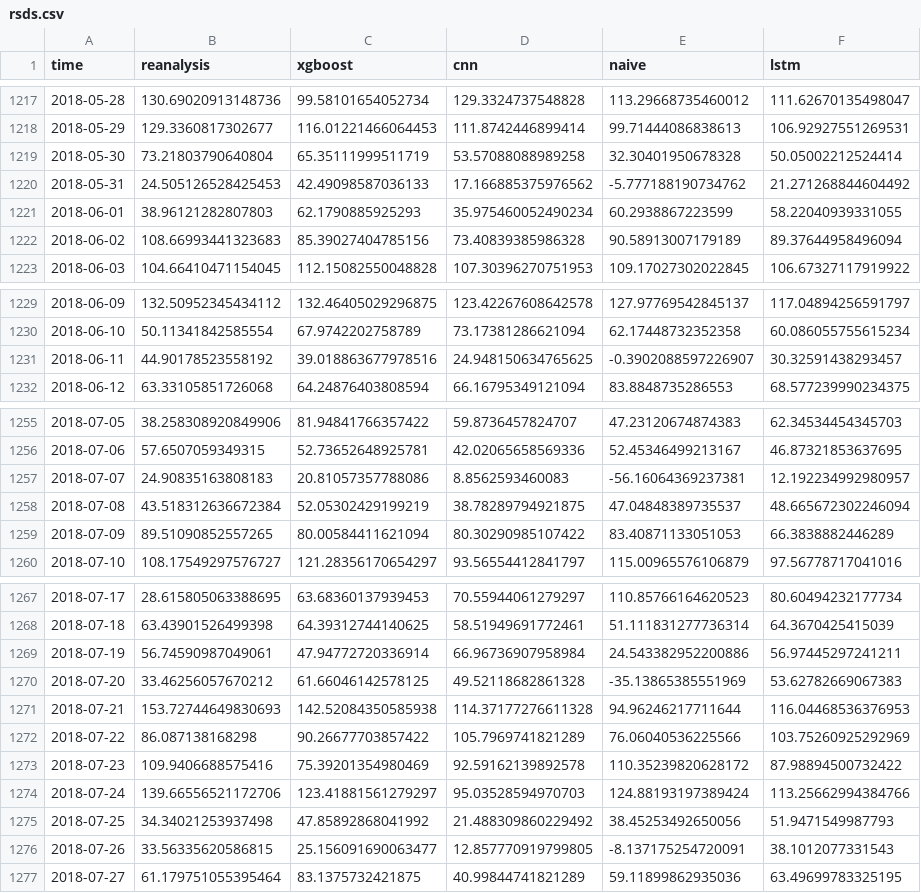
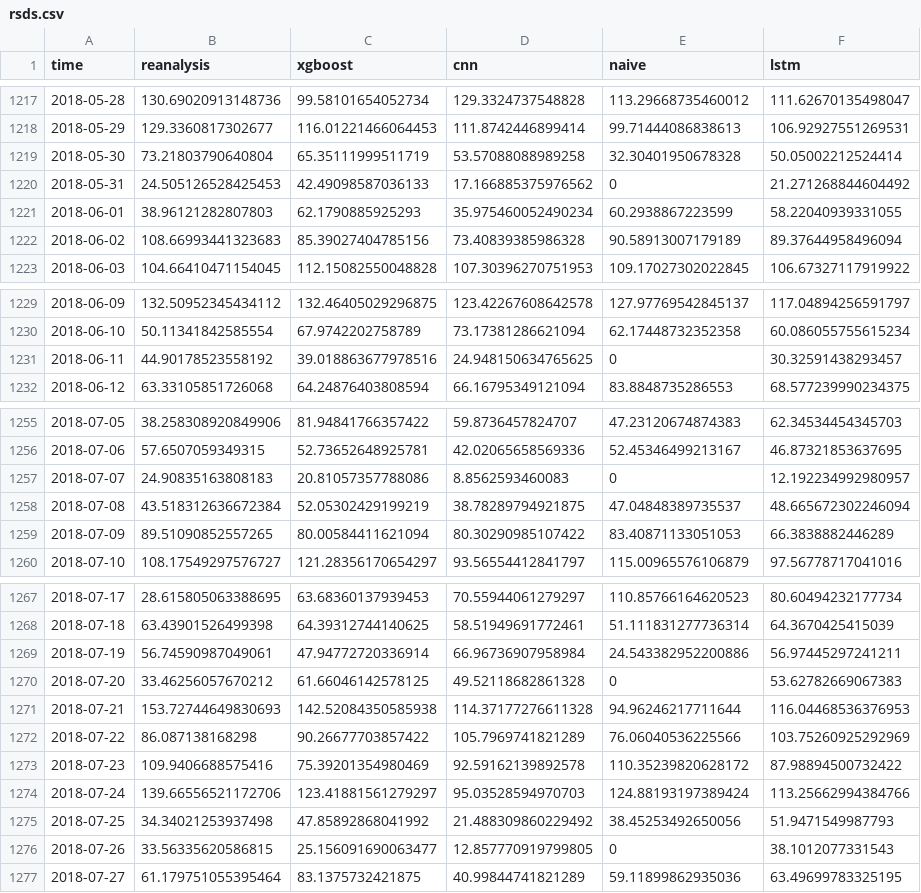
Before and after one commit to nachalca/FSE_extremos, a CSV file: data/model_evaluation_data/rsds.csv, drawn as a sheet; only a part is shown, gaps mark what is left out; the diff covers the shown part only.

```diff
--- a/data/model_evaluation_data/rsds.csv
+++ b/data/model_evaluation_data/rsds.csv
@@ -1219,3 +1219,3 @@ time,reanalysis,xgboost,cnn,naive,lstm
 2018-05-30,73.21803790640804,65.35111999511719,53.57088088989258,32.30401950678328,50.05002212524414
-2018-05-31,24.505126528425453,42.49098587036133,17.166885375976562,-5.777188190734762,21.271268844604492
+2018-05-31,24.505126528425453,42.49098587036133,17.166885375976562,0,21.271268844604492
 2018-06-01,38.96121282807803,62.1790885925293,35.975460052490234,60.2938867223599,58.22040939331055
@@ -1230,3 +1230,3 @@ time,reanalysis,xgboost,cnn,naive,lstm
 2018-06-10,50.11341842585554,67.9742202758789,73.17381286621094,62.17448732352358,60.086055755615234
-2018-06-11,44.90178523558192,39.018863677978516,24.948150634765625,-0.3902088597226907,30.32591438293457
+2018-06-11,44.90178523558192,39.018863677978516,24.948150634765625,0,30.32591438293457
 2018-06-12,63.33105851726068,64.24876403808594,66.16795349121094,83.8848735286553,68.577239990234375
@@ -1256,3 +1256,3 @@ time,reanalysis,xgboost,cnn,naive,lstm
 2018-07-06,57.6507059349315,52.73652648925781,42.02065658569336,52.45346499213167,46.87321853637695
-2018-07-07,24.90835163808183,20.81057357788086,8.8562593460083,-56.16064369237381,12.192234992980957
+2018-07-07,24.90835163808183,20.81057357788086,8.8562593460083,0,12.192234992980957
 2018-07-08,43.518312636672384,52.05302429199219,38.78289794921875,47.04848389735537,48.665672302246094
@@ -1269,3 +1269,3 @@ time,reanalysis,xgboost,cnn,naive,lstm
 2018-07-19,56.74590987049061,47.94772720336914,66.96736907958984,24.543382952200886,56.97445297241211
-2018-07-20,33.46256057670212,61.66046142578125,49.52118682861328,-35.13865385551969,53.62782669067383
+2018-07-20,33.46256057670212,61.66046142578125,49.52118682861328,0,53.62782669067383
 2018-07-21,153.72744649830693,142.52084350585938,114.37177276611328,94.96246217711644,116.04468536376953
@@ -1275,3 +1275,3 @@ time,reanalysis,xgboost,cnn,naive,lstm
 2018-07-25,34.34021253937498,47.85892868041992,21.488309860229492,38.45253492650056,51.9471549987793
-2018-07-26,33.56335620586815,25.156091690063477,12.857770919799805,-8.137175254720091,38.1012077331543
+2018-07-26,33.56335620586815,25.156091690063477,12.857770919799805,0,38.1012077331543
 2018-07-27,61.179751055395464,83.1375732421875,40.99844741821289,59.11899862935036,63.49699783325195
```
Also changed, not shown: 24 edited cells elsewhere in this file, data/model_evaluation_data/clt.csv, 20 other files.
